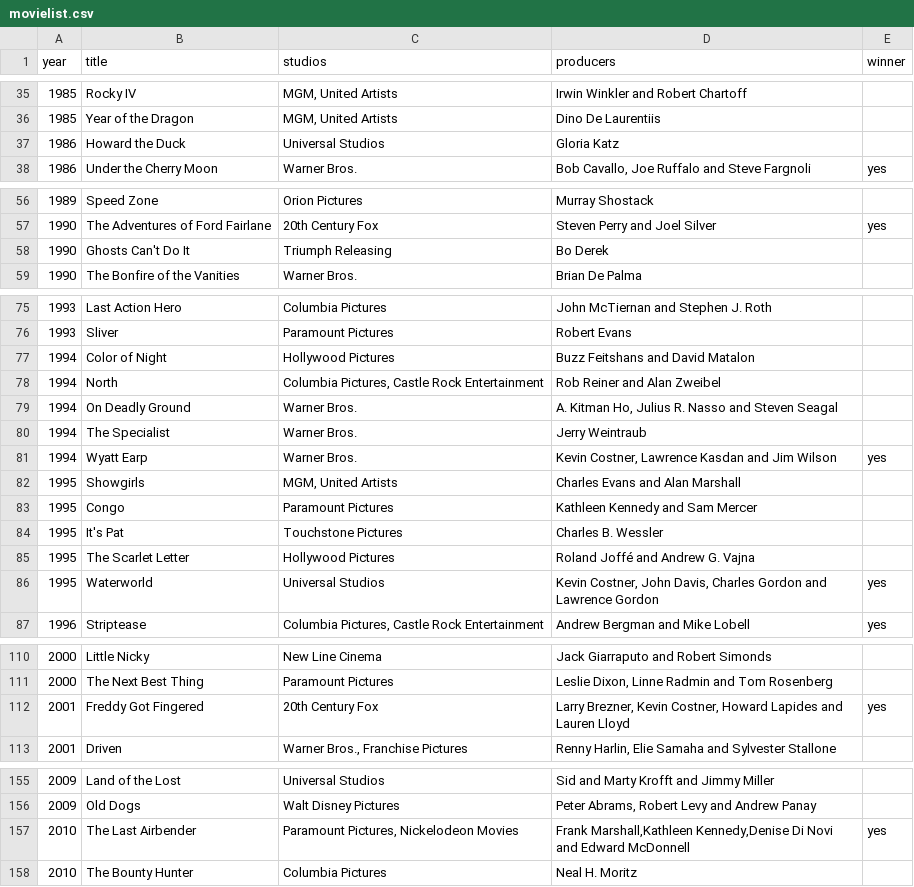
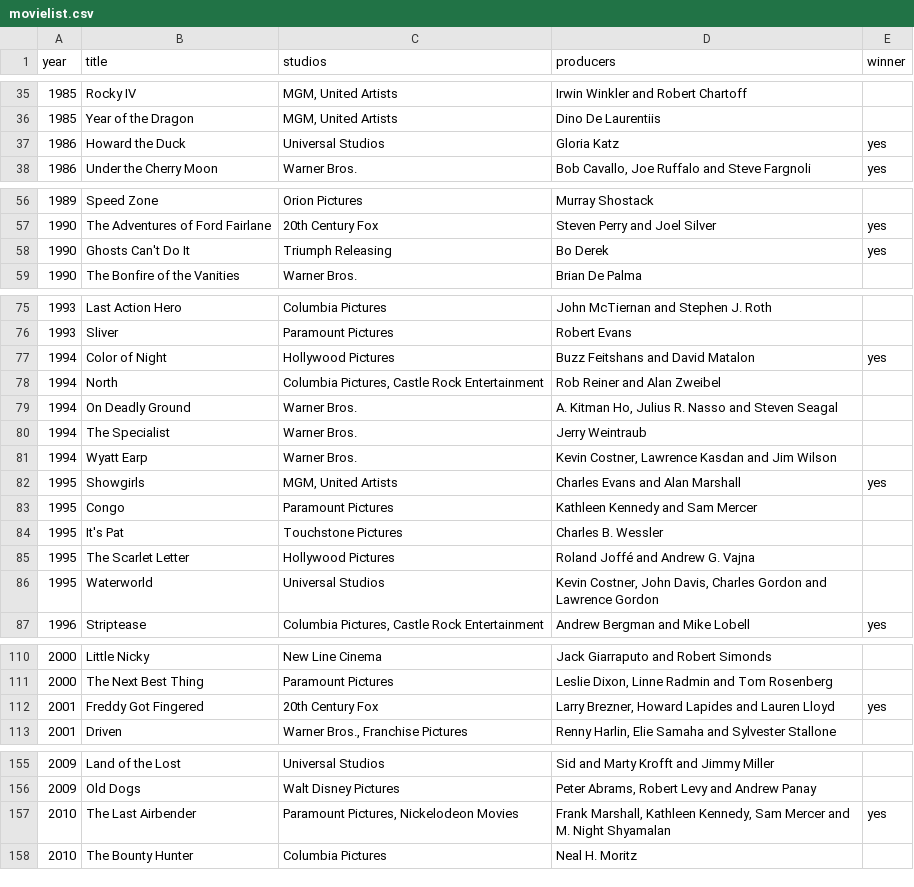
Before and after one commit to emanuelvictor/movies, a CSV file: src/main/resources/static/movielist.csv, drawn as a sheet; only a part is shown, gaps mark what is left out; the diff covers the shown part only.

```diff
--- a/src/main/resources/static/movielist.csv
+++ b/src/main/resources/static/movielist.csv
@@ -36,3 +36,3 @@ year;title;studios;producers;winner
 1985;Year of the Dragon;MGM, United Artists;Dino De Laurentiis;
-1986;Howard the Duck;Universal Studios;Gloria Katz;
+1986;Howard the Duck;Universal Studios;Gloria Katz;yes
 1986;Under the Cherry Moon;Warner Bros.;Bob Cavallo, Joe Ruffalo and Steve Fargnoli;yes
@@ -57,3 +57,3 @@ year;title;studios;producers;winner
 1990;The Adventures of Ford Fairlane;20th Century Fox;Steven Perry and Joel Silver;yes
-1990;Ghosts Can't Do It;Triumph Releasing;Bo Derek;
+1990;Ghosts Can't Do It;Triumph Releasing;Bo Derek;yes
 1990;The Bonfire of the Vanities;Warner Bros.;Brian De Palma;
@@ -76,3 +76,3 @@ year;title;studios;producers;winner
 1993;Sliver;Paramount Pictures;Robert Evans;
-1994;Color of Night;Hollywood Pictures;Buzz Feitshans and David Matalon;
+1994;Color of Night;Hollywood Pictures;Buzz Feitshans and David Matalon;yes
 1994;North;Columbia Pictures, Castle Rock Entertainment;Rob Reiner and Alan Zweibel;
@@ -80,4 +80,4 @@ year;title;studios;producers;winner
 1994;The Specialist;Warner Bros.;Jerry Weintraub;
-1994;Wyatt Earp;Warner Bros.;Kevin Costner, Lawrence Kasdan and Jim Wilson;yes
-1995;Showgirls;MGM, United Artists;Charles Evans and Alan Marshall;
+1994;Wyatt Earp;Warner Bros.;Kevin Costner, Lawrence Kasdan and Jim Wilson;
+1995;Showgirls;MGM, United Artists;Charles Evans and Alan Marshall;yes
 1995;Congo;Paramount Pictures;Kathleen Kennedy and Sam Mercer;
@@ -85,3 +85,3 @@ year;title;studios;producers;winner
 1995;The Scarlet Letter;Hollywood Pictures;Roland Joffé and Andrew G. Vajna;
-1995;Waterworld;Universal Studios;Kevin Costner, John Davis, Charles Gordon and Lawrence Gordon;yes
+1995;Waterworld;Universal Studios;Kevin Costner, John Davis, Charles Gordon and Lawrence Gordon;
 1996;Striptease;Columbia Pictures, Castle Rock Entertainment;Andrew Bergman and Mike Lobell;yes
@@ -111,3 +111,3 @@ year;title;studios;producers;winner
 2000;The Next Best Thing;Paramount Pictures;Leslie Dixon, Linne Radmin and Tom Rosenberg;
-2001;Freddy Got Fingered;20th Century Fox;Larry Brezner, Kevin Costner, Howard Lapides and Lauren Lloyd;yes
+2001;Freddy Got Fingered;20th Century Fox;Larry Brezner, Howard Lapides and Lauren Lloyd;yes
 2001;Driven;Warner Bros., Franchise Pictures;Renny Harlin, Elie Samaha and Sylvester Stallone;
@@ -156,3 +156,3 @@ year;title;studios;producers;winner
 2009;Old Dogs;Walt Disney Pictures;Peter Abrams, Robert Levy and Andrew Panay;
-2010;The Last Airbender;Paramount Pictures, Nickelodeon Movies;Frank Marshall,Kathleen Kennedy,Denise Di Novi and Edward McDonnell;yes
+2010;The Last Airbender;Paramount Pictures, Nickelodeon Movies;Frank Marshall, Kathleen Kennedy, Sam Mercer and M. Night Shyamalan;yes
 2010;The Bounty Hunter;Columbia Pictures;Neal H. Moritz;
```
Also changed, not shown: 2 edited cells elsewhere in this file, 4 other files.
